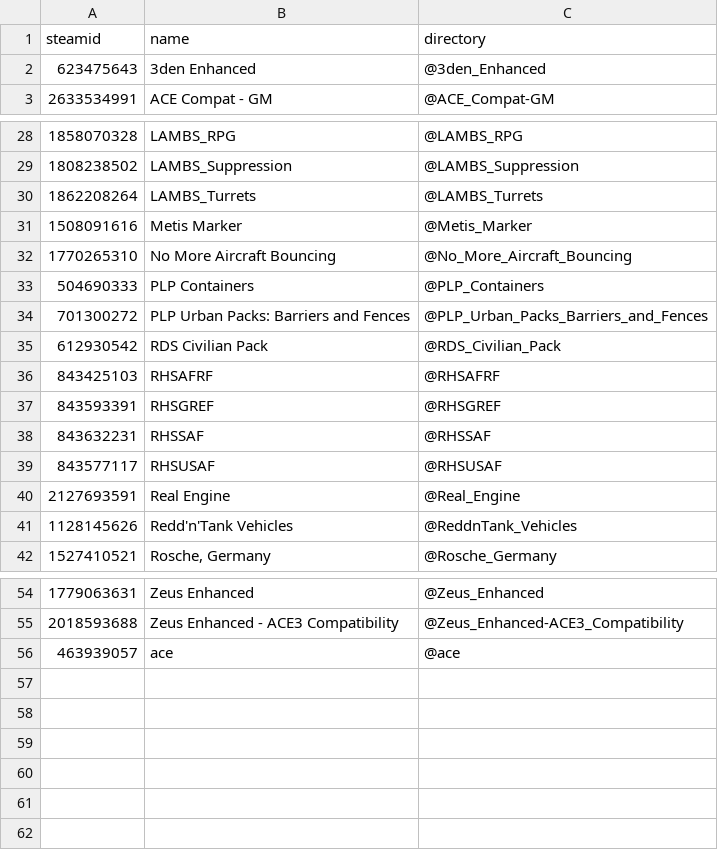
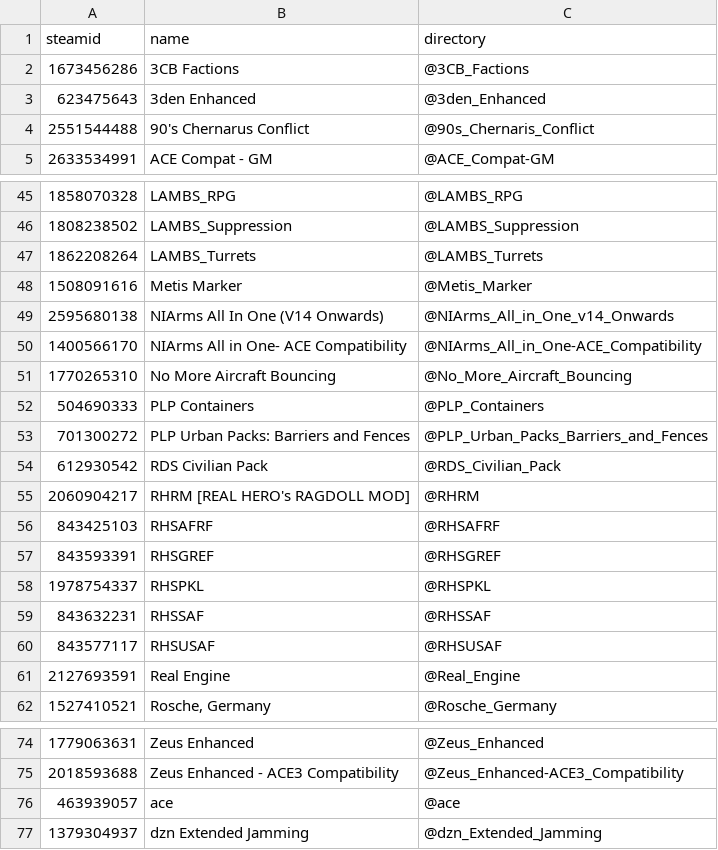
Before and after one commit to AMB-Coding/amb-arma-mods, a CSV file: mods-amb-gm.csv, drawn as a sheet; only a part is shown, gaps mark what is left out; the diff covers the shown part only.

```diff
--- a/mods-amb-gm.csv
+++ b/mods-amb-gm.csv
@@ -1,3 +1,5 @@
 steamid,name,directory
+1673456286,3CB Factions,@3CB_Factions
 623475643,3den Enhanced,@3den_Enhanced
+2551544488,90's Chernarus Conflict,@90s_Chernaris_Conflict
 2633534991,ACE Compat - GM,@ACE_Compat-GM
@@ -31,2 +48,4 @@ steamid,name,directory
 1508091616,Metis Marker,@Metis_Marker
+2595680138,NIArms All In One (V14 Onwards),@NIArms_All_in_One_v14_Onwards
+1400566170,NIArms All in One- ACE Compatibility,@NIArms_All_in_One-ACE_Compatibility
 1770265310,No More Aircraft Bouncing,@No_More_Aircraft_Bouncing
@@ -35,4 +54,6 @@ steamid,name,directory
 612930542,RDS Civilian Pack,@RDS_Civilian_Pack
+2060904217,RHRM [REAL HERO's RAGDOLL MOD],@RHRM
 843425103,RHSAFRF,@RHSAFRF
 843593391,RHSGREF,@RHSGREF
+1978754337,RHSPKL,@RHSPKL
 843632231,RHSSAF,@RHSSAF
@@ -40,3 +61,2 @@ steamid,name,directory
 2127693591,Real Engine,@Real_Engine
-1128145626,Redd'n'Tank Vehicles,@ReddnTank_Vehicles
 1527410521,"Rosche, Germany",@Rosche_Germany
@@ -56 +76,2 @@ steamid,name,directory
 463939057,ace,@ace
+1379304937,dzn Extended Jamming,@dzn_Extended_Jamming
```
Also changed, not shown: 17 added rows and 2 removed rows elsewhere in this file, mods-all.csv.
